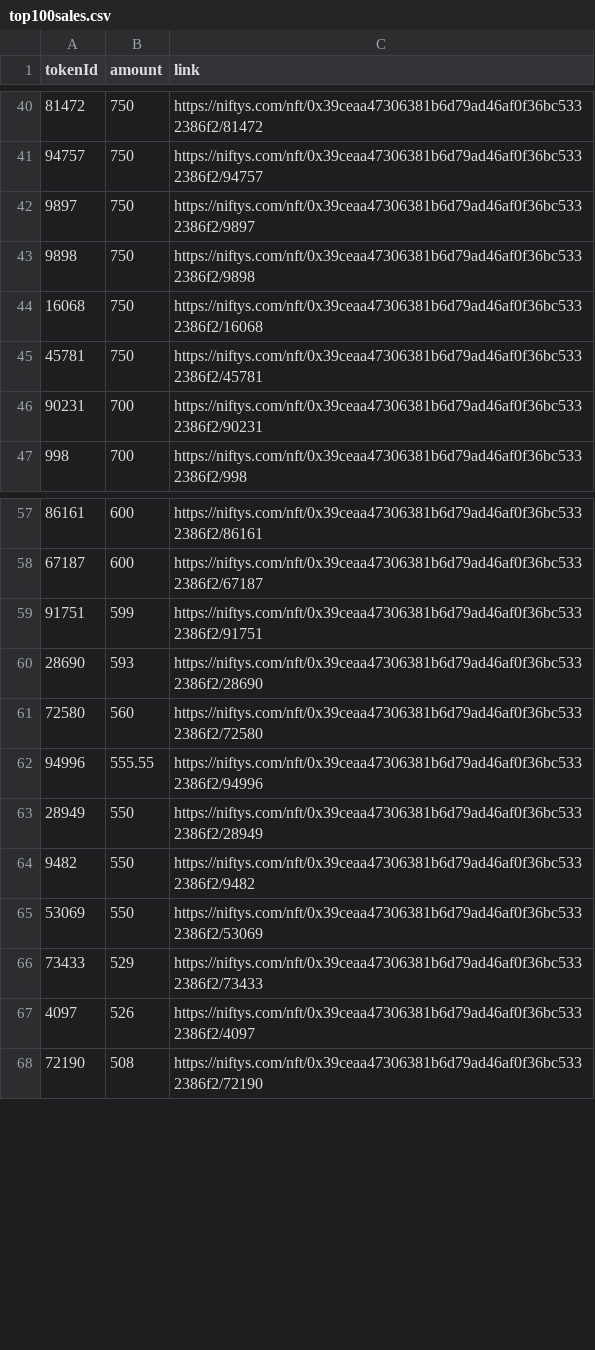
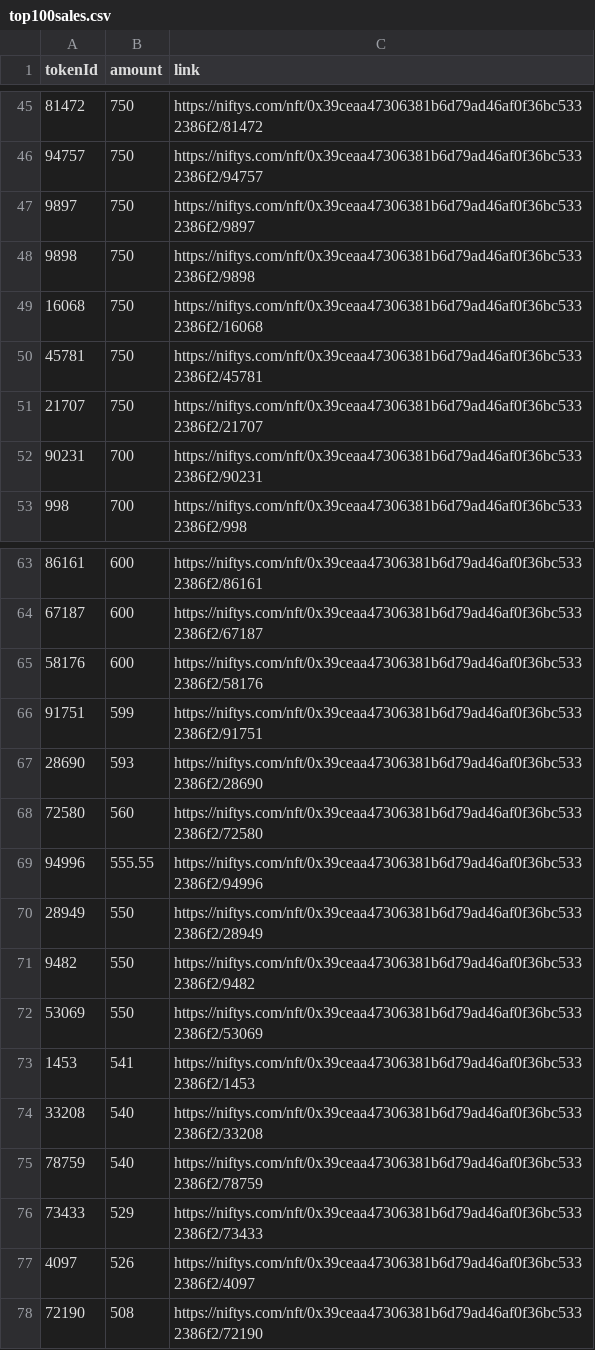
Before and after one commit to kamronk/matrix-nft-stuff, a CSV file: csv/top100sales.csv, drawn as a sheet; only a part is shown, gaps mark what is left out; the diff covers the shown part only; the diff names each change by its address in the sheet, - before the commit and + after, or states it on an @@ line.

```diff
--- a/csv/top100sales.csv
+++ b/csv/top100sales.csv
+row 51: 21707 | 750 | https://niftys.com/nft/0x39ceaa47306381b6d79ad46af0f36bc5332386f2/21707
+row 65: 58176 | 600 | https://niftys.com/nft/0x39ceaa47306381b6d79ad46af0f36bc5332386f2/58176
+row 73: 1453 | 541 | https://niftys.com/nft/0x39ceaa47306381b6d79ad46af0f36bc5332386f2/1453
+row 74: 33208 | 540 | https://niftys.com/nft/0x39ceaa47306381b6d79ad46af0f36bc5332386f2/33208
+row 75: 78759 | 540 | https://niftys.com/nft/0x39ceaa47306381b6d79ad46af0f36bc5332386f2/78759
```
Also changed, not shown: 5 added rows and 10 removed rows elsewhere in this file.
